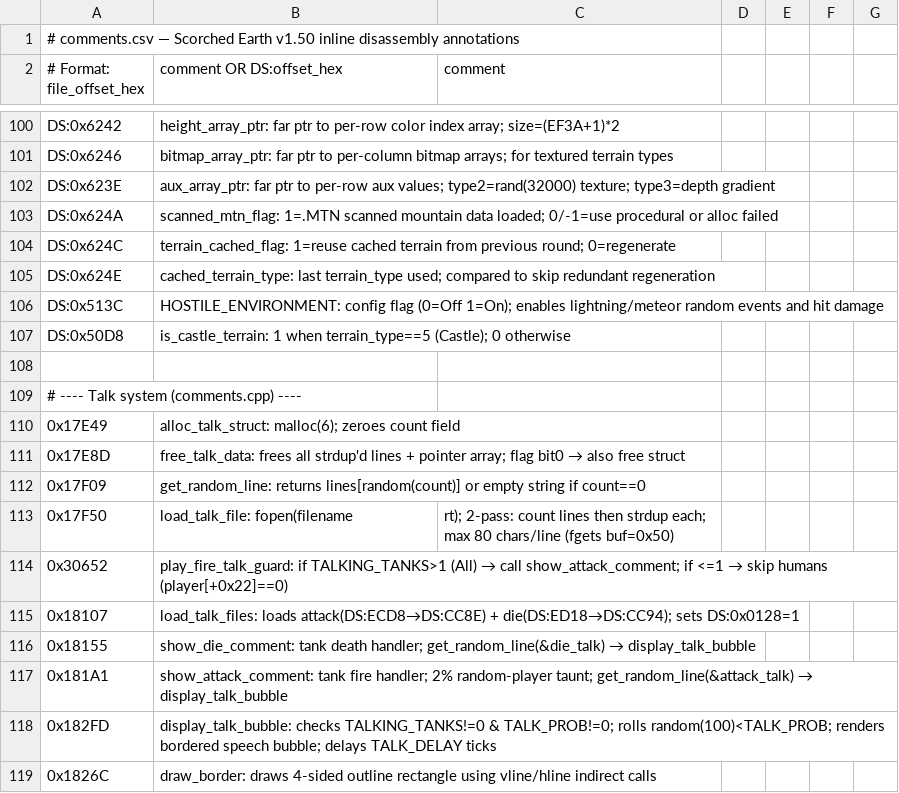
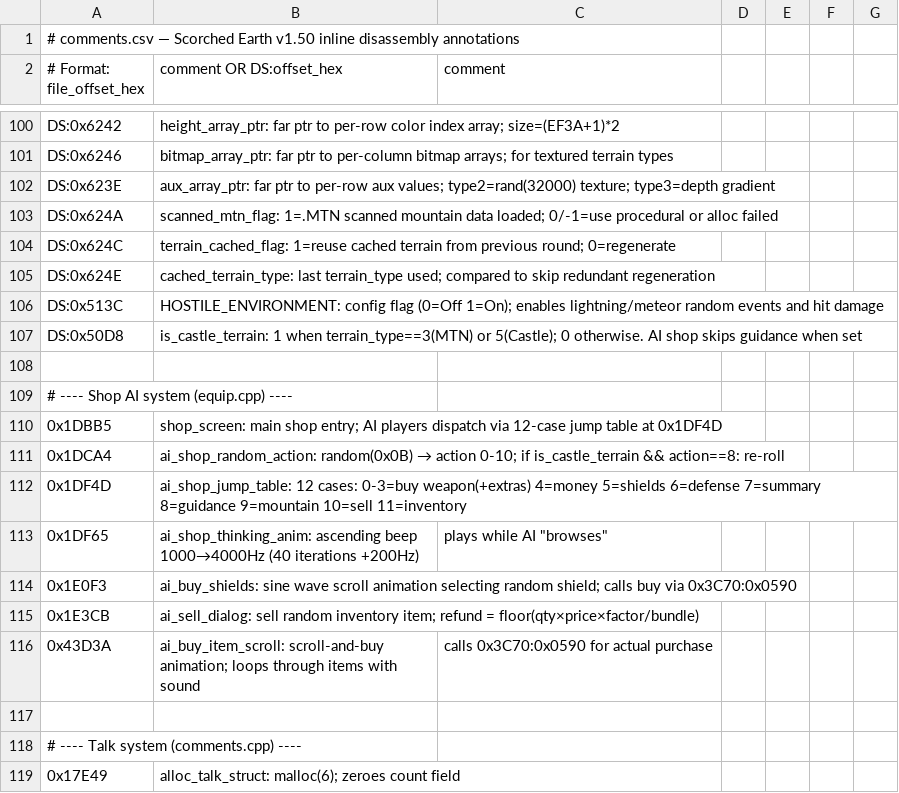
Before and after one commit to vgrichina/scorched-earth, a CSV file: disasm/comments.csv, drawn as a sheet; only a part is shown, gaps mark what is left out; the shorter side is filled out with more unchanged rows.

Commit message:
RE loop session 31: Fix AI auto-purchase to use 12-case jump table (random(11) dispatch) instead of hardcoded 3-condition sequence: **DONE**. shop.js — replaced deterministic 3-buy sequence (missiles/nukes/shield) with EXE-faithful `random(11)` dispatch (file 0x1DCA4). 12 cases matching jump table at file 0x1DF4D: cases 0-3 buy random weapon (+ optional guidance/accessory/defense), case 5 buy random shield (idx 46-52), case 6 buy random defense item, case 8 buy random guidance, case 9 buy mountain gear (fuel/battery), case 10 sell random inventory item (refund at 0.8/0.65 factor), cases 4/7/11 are display-only no-ops. Mountain mode re-roll: if landType is MTN(3) or Castle(5) and action==8, re-roll (matching EXE DS:0x50D8 check at 0x1DCAF). All purchases gated by arms level and affordability, use `getWeaponPrice()` for market pricing support.

```diff
--- a/disasm/comments.csv
+++ b/disasm/comments.csv
@@ -106,3 +106,12 @@ DS:0x624E,cached_terrain_type: last terrain_type used; compared to skip redundan
 DS:0x513C,HOSTILE_ENVIRONMENT: config flag (0=Off 1=On); enables lightning/meteor random events and hit damage
-DS:0x50D8,is_castle_terrain: 1 when terrain_type==5 (Castle); 0 otherwise
+DS:0x50D8,is_castle_terrain: 1 when terrain_type==3(MTN) or 5(Castle); 0 otherwise. AI shop skips guidance when set
+
+# ---- Shop AI system (equip.cpp) ----
+0x1DBB5,shop_screen: main shop entry; AI players dispatch via 12-case jump table at 0x1DF4D
+0x1DCA4,ai_shop_random_action: random(0x0B) → action 0-10; if is_castle_terrain && action==8: re-roll
+0x1DF4D,ai_shop_jump_table: 12 cases: 0-3=buy weapon(+extras) 4=money 5=shields 6=defense 7=summary 8=guidance 9=mountain 10=sell 11=inventory
+0x1DF65,ai_shop_thinking_anim: ascending beep 1000→4000Hz (40 iterations +200Hz), plays while AI "browses"
+0x1E0F3,ai_buy_shields: sine wave scroll animation selecting random shield; calls buy via 0x3C70:0x0590
+0x1E3CB,ai_sell_dialog: sell random inventory item; refund = floor(qty×price×factor/bundle)
+0x43D3A,ai_buy_item_scroll: scroll-and-buy animation; loops through items with sound, calls 0x3C70:0x0590 for actual purchase
 
```
Also changed, not shown: disasm/labels.csv, 2 other files.
